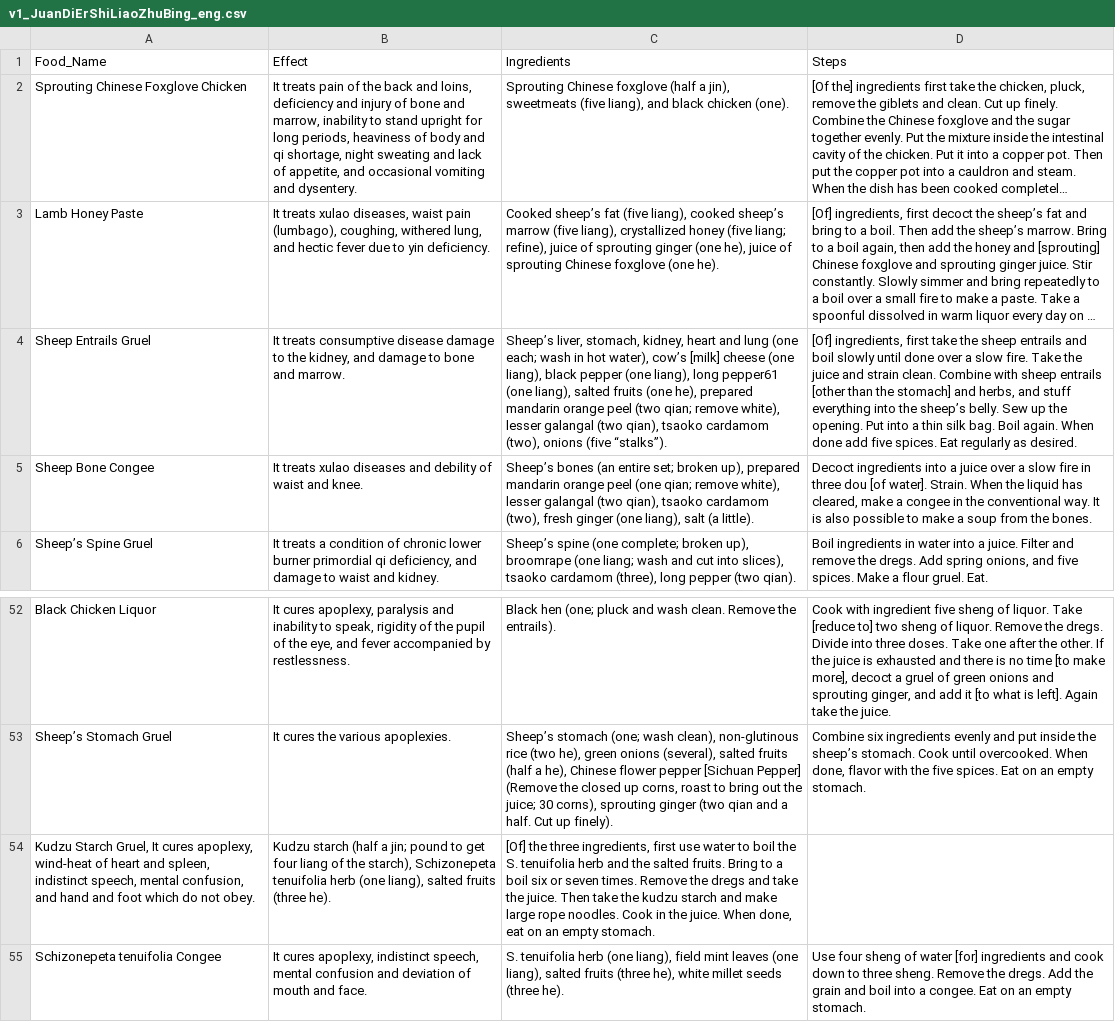
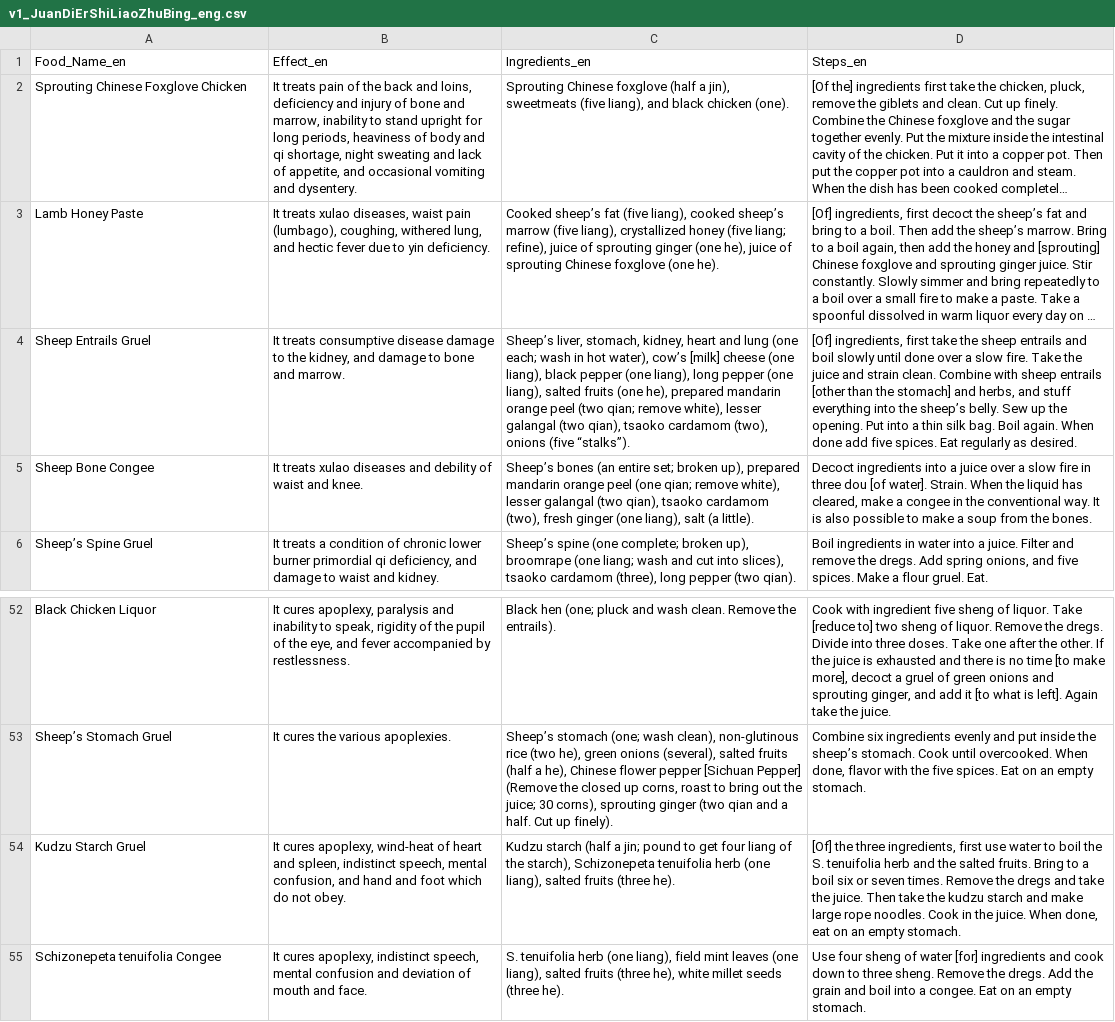
Before and after one commit to changchuntzu0618/DH405-CookingBook, a CSV file: first_clean_recipe/v1_JuanDiErShiLiaoZhuBing_eng.csv, drawn as a sheet; only a part is shown, gaps mark what is left out; long unchanged cells end in …; removed rows and columns are numbered as before the commit, all else as after; the diff names each change by its address in the sheet, - before the commit and + after, or states it on an @@ line.

```diff
--- a/first_clean_recipe/v1_JuanDiErShiLiaoZhuBing_eng.csv
+++ b/first_clean_recipe/v1_JuanDiErShiLiaoZhuBing_eng.csv
-row 1: Food_Name | Effect | Ingredients | Steps
+row 1: Food_Name_en | Effect_en | Ingredients_en | Steps_en
-C4: …liang), long pepper61 (one liang),…
+C4: …liang), long pepper (one liang),…
-row 54: Kudzu Starch Gruel, It cures apoplexy, wind-heat of heart and spleen, indistinct speech, mental confusion, and hand and foot which do not obey. | Kudzu starch (half a jin; pound to get four liang of the starch), Schizonepeta tenuifolia herb (one liang), salted fruits (three he). | [Of] the three ingredients, first use water to boil the S. tenuifolia herb and the salted fruits. Bring to a boil six or seven times. Remove the dregs and take the juice. Then take the kudzu starch and make large rope noodles. Cook in the juice. When done, eat on an empty stomach.
+row 54: Kudzu Starch Gruel | It cures apoplexy, wind-heat of heart and spleen, indistinct speech, mental confusion, and hand and foot which do not obey. | Kudzu starch (half a jin; pound to get four liang of the starch), Schizonepeta tenuifolia herb (one liang), salted fruits (three he). | [Of] the three ingredients, first use water to boil the S. tenuifolia herb and the salted fruits. Bring to a boil six or seven times. Remove the dregs and take the juice. Then take the kudzu starch and make large rope noodles. Cook in the juice. When done, eat on an empty stomach.
```
Also changed, not shown: first_clean_recipe/v1_JuanDiErZhuBanTangJian_eng.csv, 3 other files.
